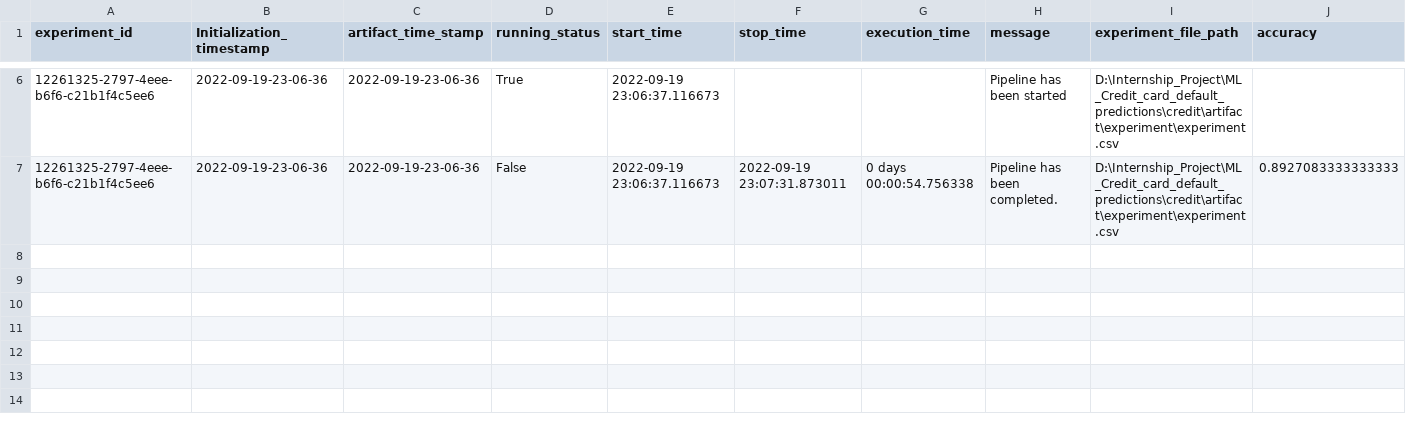
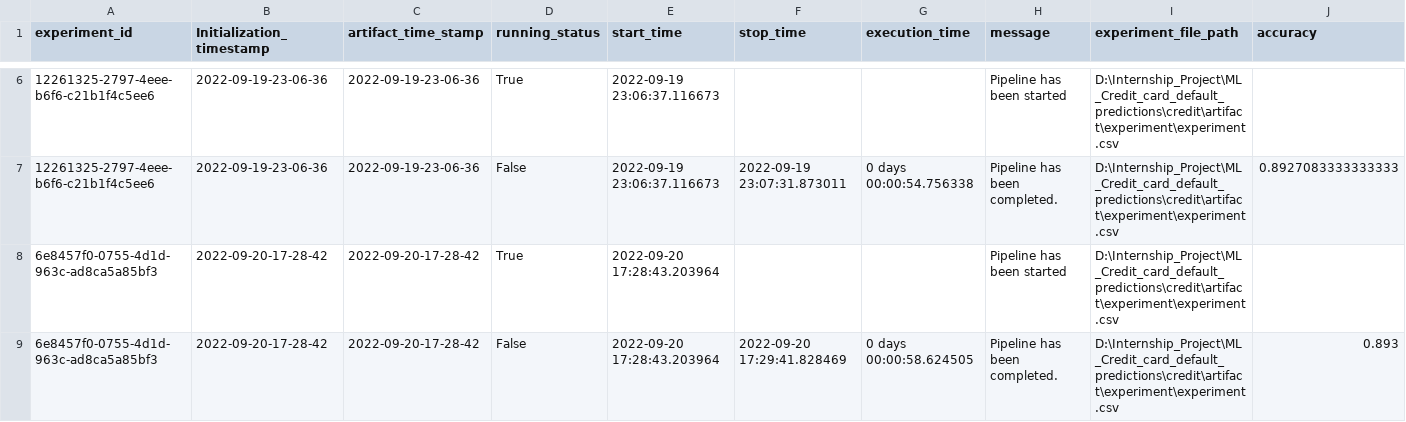
Before and after one commit to Rakesh7475/ML_Credit_card_default_predictions, a CSV file: credit/artifact/experiment/experiment.csv, drawn as a sheet; only a part is shown, gaps mark what is left out; rows hold the shown columns only; the diff names each change by its address in the sheet, - before the commit and + after, or states it on an @@ line.

```diff
--- a/credit/artifact/experiment/experiment.csv
+++ b/credit/artifact/experiment/experiment.csv
+row 8: 6e8457f0-0755-4d1d-963c-ad8ca5a85bf3 | 2022-09-20-17-28-42 | 2022-09-20-17-28-42 | True | 2022-09-20 17:28:43.203964 |  |  | Pipeline has been started | D:\Internship_Project\ML_Credit_card_default_predictions\credit\artifact\experiment\experiment.csv
+row 9: 6e8457f0-0755-4d1d-963c-ad8ca5a85bf3 | 2022-09-20-17-28-42 | 2022-09-20-17-28-42 | False | 2022-09-20 17:28:43.203964 | 2022-09-20 17:29:41.828469 | 0 days 00:00:58.624505 | Pipeline has been completed. | D:\Internship_Project\ML_Credit_card_default_predictions\credit\artifact\experiment\experiment.csv | 0.893
```
Also changed, not shown: 19 other files.
